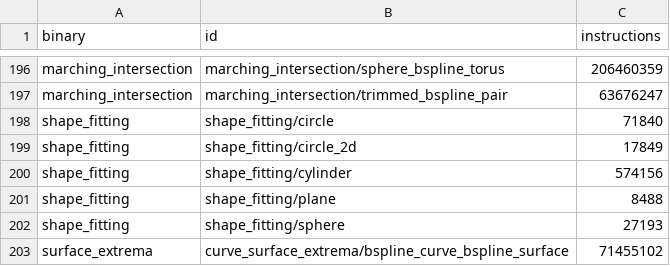
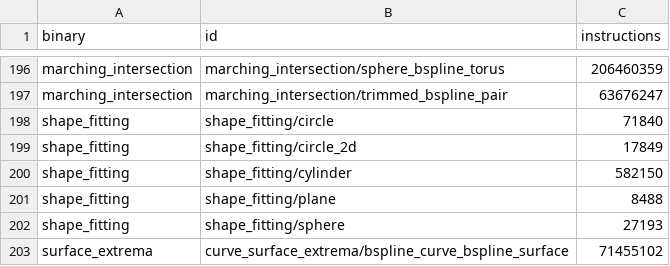
Before and after one commit to geomcore/geomcore, a TSV file: benches/budget.tsv, drawn as a sheet; only a part is shown, gaps mark what is left out.

```diff
--- a/benches/budget.tsv
+++ b/benches/budget.tsv
@@ -199,3 +199,3 @@ shape_fitting	shape_fitting/circle	71840
 shape_fitting	shape_fitting/circle_2d	17849
-shape_fitting	shape_fitting/cylinder	574156
+shape_fitting	shape_fitting/cylinder	582150
 shape_fitting	shape_fitting/plane	8488
```
